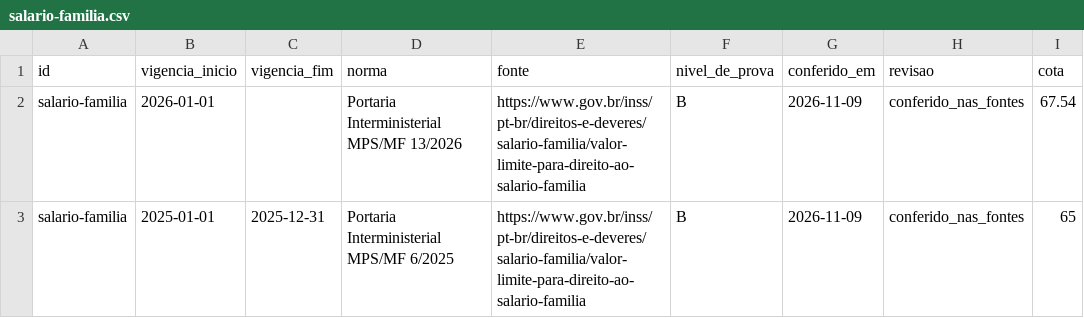
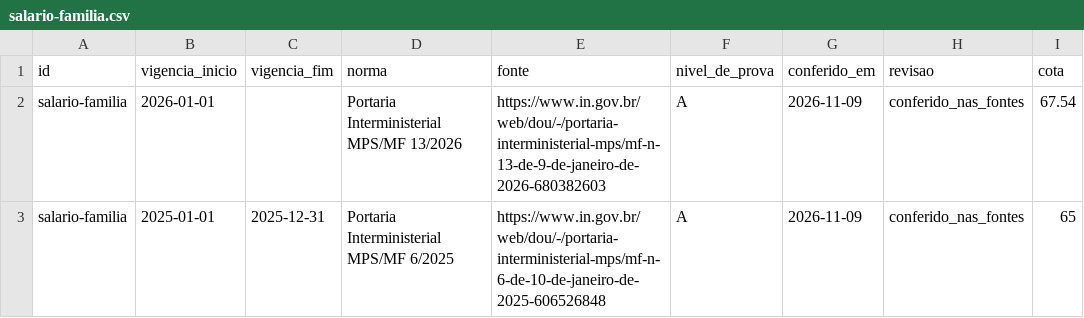
Before and after one commit to OtimizaPro/base-nacional-dados-trabalhistas-fiscais, a CSV file: dados/salario-familia.csv, drawn as a sheet; only a part is shown; the diff names each change by its address in the sheet, - before the commit and + after, or states it on an @@ line.

```diff
--- a/dados/salario-familia.csv
+++ b/dados/salario-familia.csv
-E2 (fonte): https://www.gov.br/inss/pt-br/direitos-e-deveres/salario-familia/valor-limite-para-direito-ao-salario-familia
+E2 (fonte): https://www.in.gov.br/web/dou/-/portaria-interministerial-mps/mf-n-13-de-9-de-janeiro-de-2026-680382603
-F2:F3 (nivel_de_prova): B
+F2:F3 (nivel_de_prova): A
-E3 (fonte): https://www.gov.br/inss/pt-br/direitos-e-deveres/salario-familia/valor-limite-para-direito-ao-salario-familia
+E3 (fonte): https://www.in.gov.br/web/dou/-/portaria-interministerial-mps/mf-n-6-de-10-de-janeiro-de-2025-606526848
```
Also changed, not shown: dados/piso-salarial-sp.csv, dados/seguro-desemprego.csv, 17 other files.
